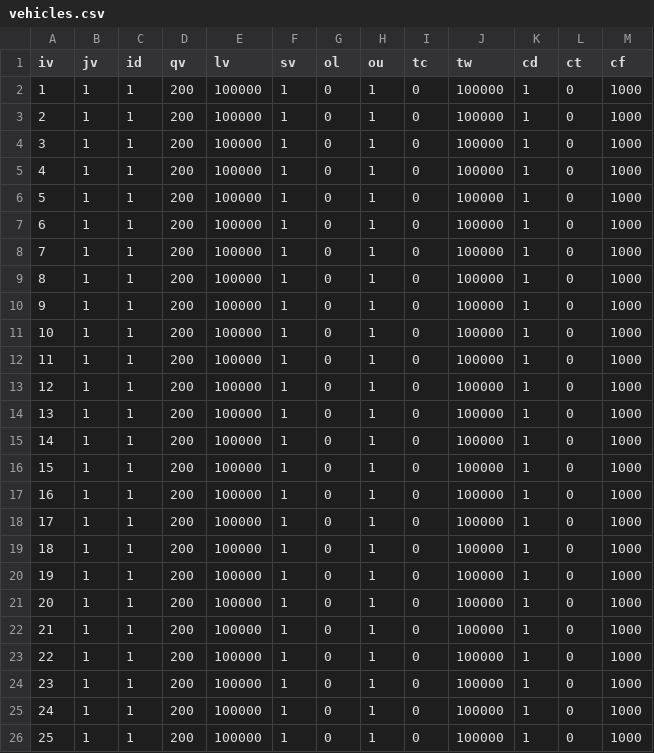
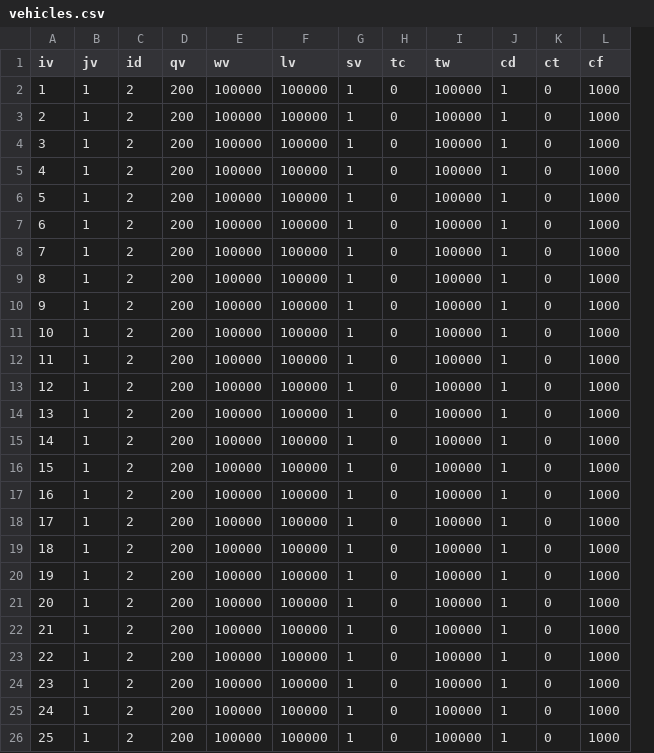
Before and after one commit to anmpahwa/VRP.jl, a CSV file: instances/lc104/vehicles.csv, drawn as a sheet; removed rows and columns are numbered as before the commit, all else as after; the diff names each change by its address in the sheet, - before the commit and + after, or states it on an @@ line.

Commit message:
update instance files

```diff
--- a/instances/lc104/vehicles.csv
+++ b/instances/lc104/vehicles.csv
+column E (wv), rows 2-26: all 100000
-column G (ol), rows 2-26: all 0
-column H (ou), rows 2-26: all 1
-C2:C26 (id): 1
+C2:C26 (id): 2
```
Also changed, not shown: instances/lc101/vehicles.csv, instances/lc103/vehicles.csv, 51 other files.
